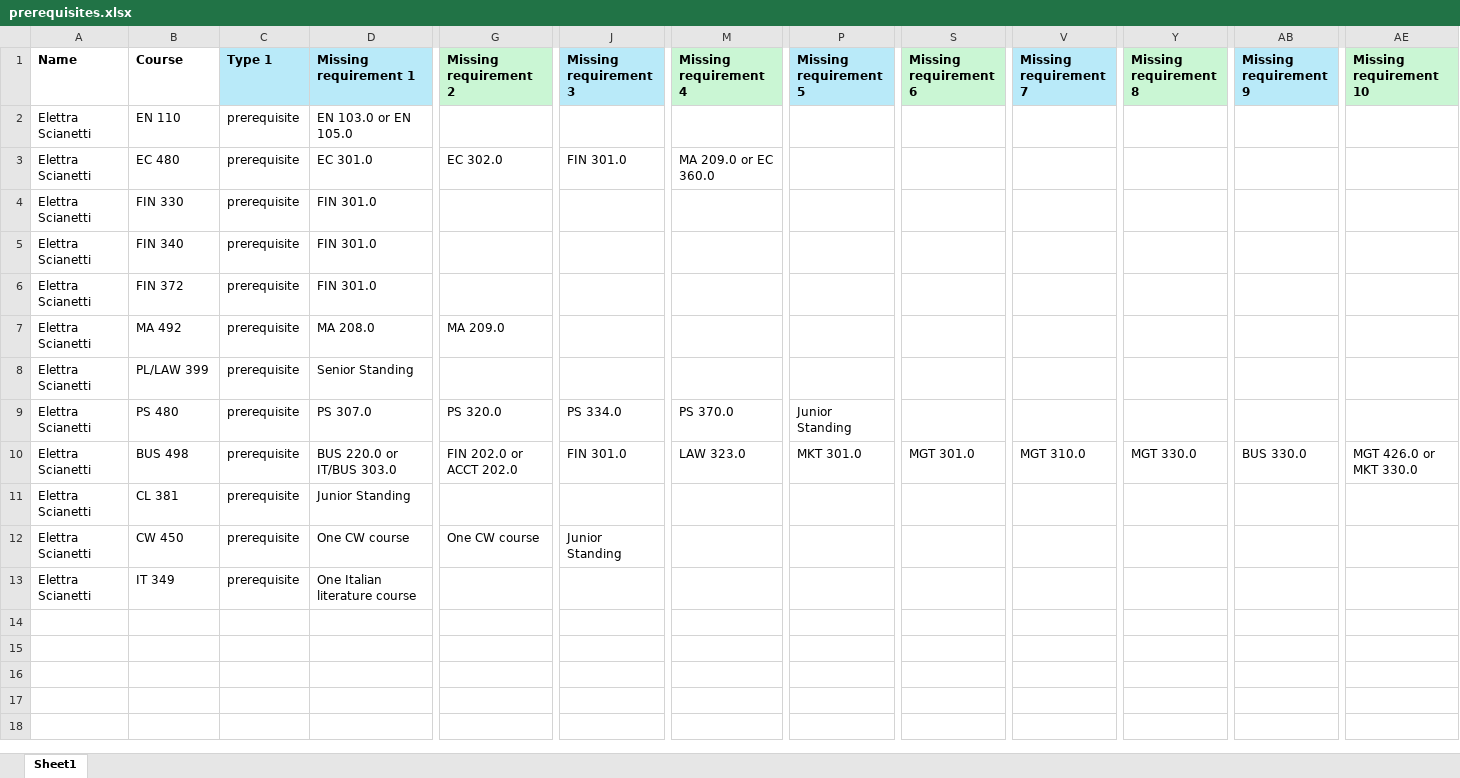
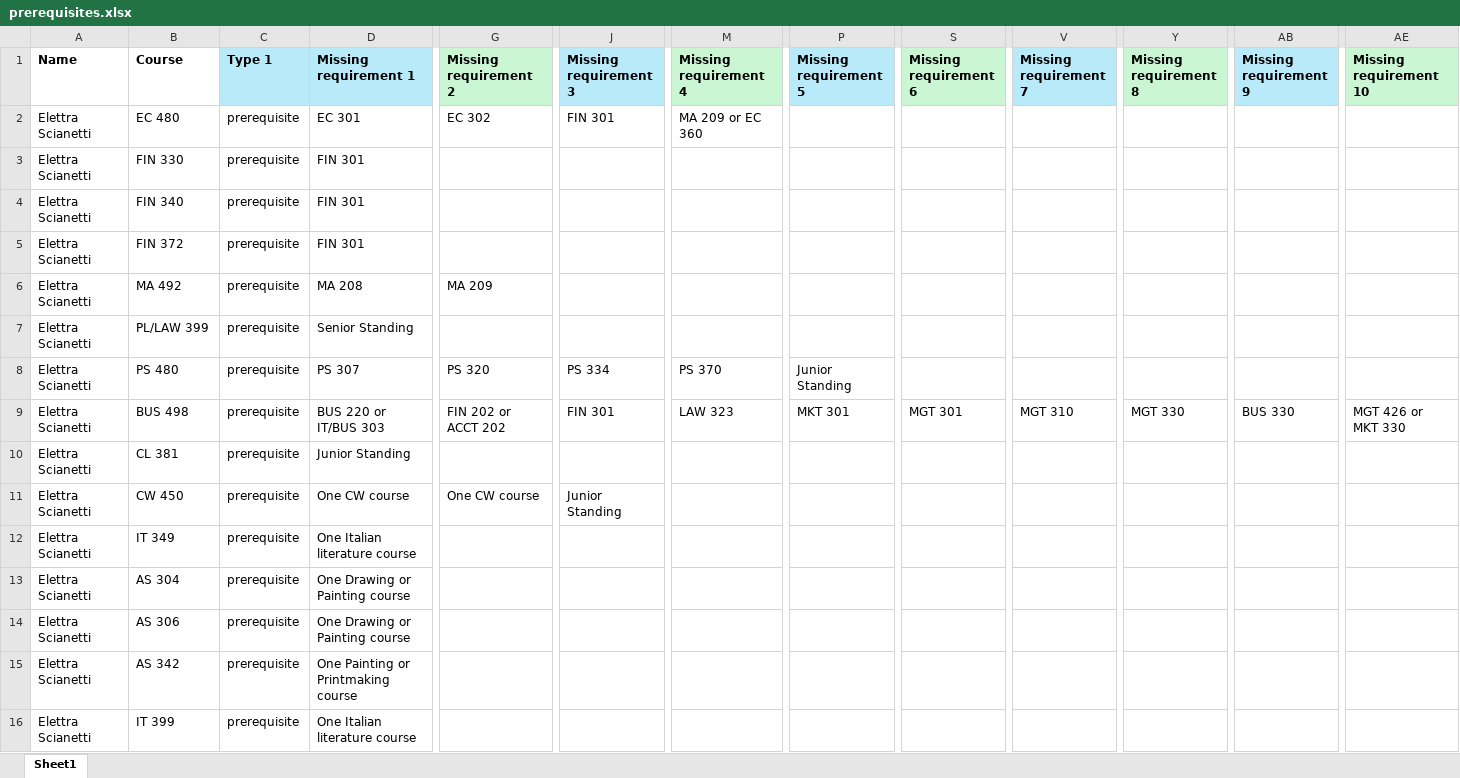
Before and after one commit to pangelini9/advising, an Excel workbook: prerequisites/trial prereq/prerequisites.xlsx, sheet Sheet1, drawn as a sheet; only a part is shown, gaps mark what is left out; values as stored, in another font and other column widths than the file's, no borders; removed rows and columns are numbered as before the commit, all else as after; rows hold the shown columns only; the diff names each change by its address in the sheet, - before the commit and + after, or states it on an @@ line.

Commit message:
modified the prerequisites' check: now accounts for current courses to satisfy requirements, but does not consider the courses in the ongoing semester to do the check prints codes like integers instead of floats has the right formatting

```diff
--- a/prerequisites/trial prereq/prerequisites.xlsx (sheet Sheet1)
+++ b/prerequisites/trial prereq/prerequisites.xlsx (sheet Sheet1)
-row 2: Elettra Scianetti | EN 110 | prerequisite | EN 103.0 or EN 105.0
-D2 (Missing requirement 1): EC 301.0
+D2 (Missing requirement 1): EC 301
-G2 (Missing requirement 2): EC 302.0
+G2 (Missing requirement 2): EC 302
-J2 (Missing requirement 3): FIN 301.0
+J2 (Missing requirement 3): FIN 301
-M2 (Missing requirement 4): MA 209.0 or EC 360.0
+M2 (Missing requirement 4): MA 209 or EC 360
-D3:D5 (Missing requirement 1): FIN 301.0
+D3:D5 (Missing requirement 1): FIN 301
-D6 (Missing requirement 1): MA 208.0
+D6 (Missing requirement 1): MA 208
-G6 (Missing requirement 2): MA 209.0
+G6 (Missing requirement 2): MA 209
-D8 (Missing requirement 1): PS 307.0
+D8 (Missing requirement 1): PS 307
-G8 (Missing requirement 2): PS 320.0
+G8 (Missing requirement 2): PS 320
-J8 (Missing requirement 3): PS 334.0
+J8 (Missing requirement 3): PS 334
-M8 (Missing requirement 4): PS 370.0
+M8 (Missing requirement 4): PS 370
-D9 (Missing requirement 1): BUS 220.0 or IT/BUS 303.0
+D9 (Missing requirement 1): BUS 220 or IT/BUS 303
-G9 (Missing requirement 2): FIN 202.0 or ACCT 202.0
+G9 (Missing requirement 2): FIN 202 or ACCT 202
-J9 (Missing requirement 3): FIN 301.0
+J9 (Missing requirement 3): FIN 301
-M9 (Missing requirement 4): LAW 323.0
+M9 (Missing requirement 4): LAW 323
-P9 (Missing requirement 5): MKT 301.0
+P9 (Missing requirement 5): MKT 301
-S9 (Missing requirement 6): MGT 301.0
+S9 (Missing requirement 6): MGT 301
-V9 (Missing requirement 7): MGT 310.0
+V9 (Missing requirement 7): MGT 310
-Y9 (Missing requirement 8): MGT 330.0
+Y9 (Missing requirement 8): MGT 330
-AB9 (Missing requirement 9): BUS 330.0
+AB9 (Missing requirement 9): BUS 330
-AE9 (Missing requirement 10): MGT 426.0 or MKT 330.0
+AE9 (Missing requirement 10): MGT 426 or MKT 330
+row 13: Elettra Scianetti | AS 304 | prerequisite | One Drawing or Painting course
+row 14: Elettra Scianetti | AS 306 | prerequisite | One Drawing or Painting course
+row 15: Elettra Scianetti | AS 342 | prerequisite | One Painting or Printmaking course
+row 16: Elettra Scianetti | IT 399 | prerequisite | One Italian literature course
```
Also changed, not shown: 6 other files.
